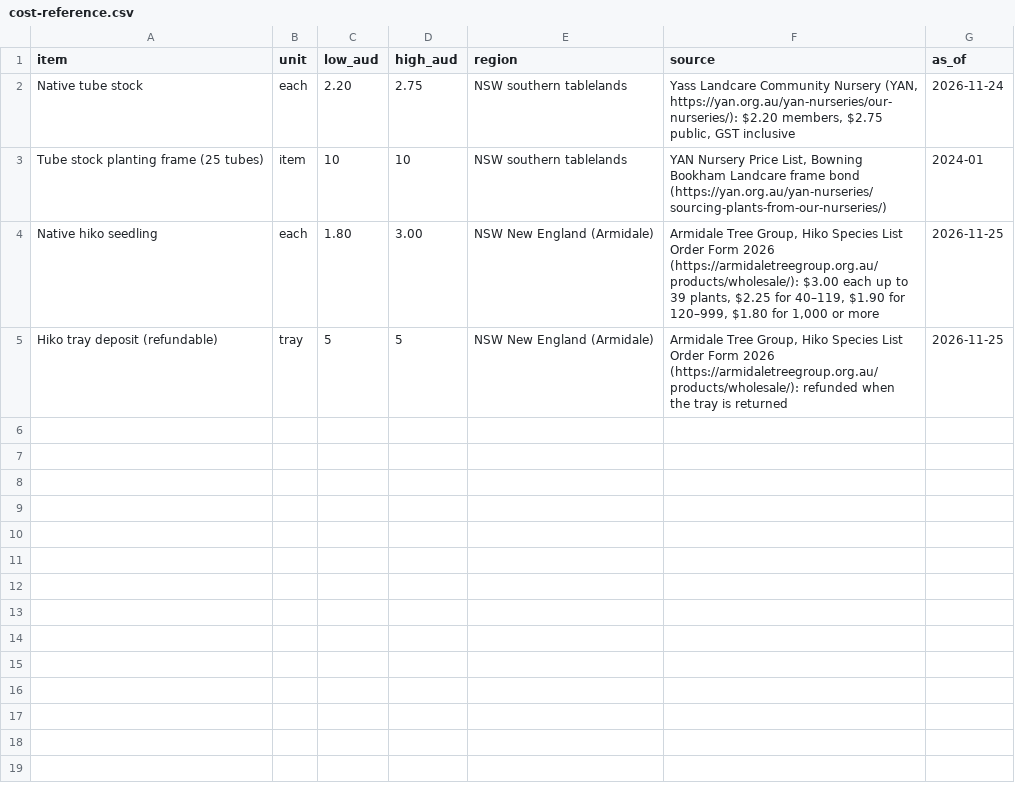
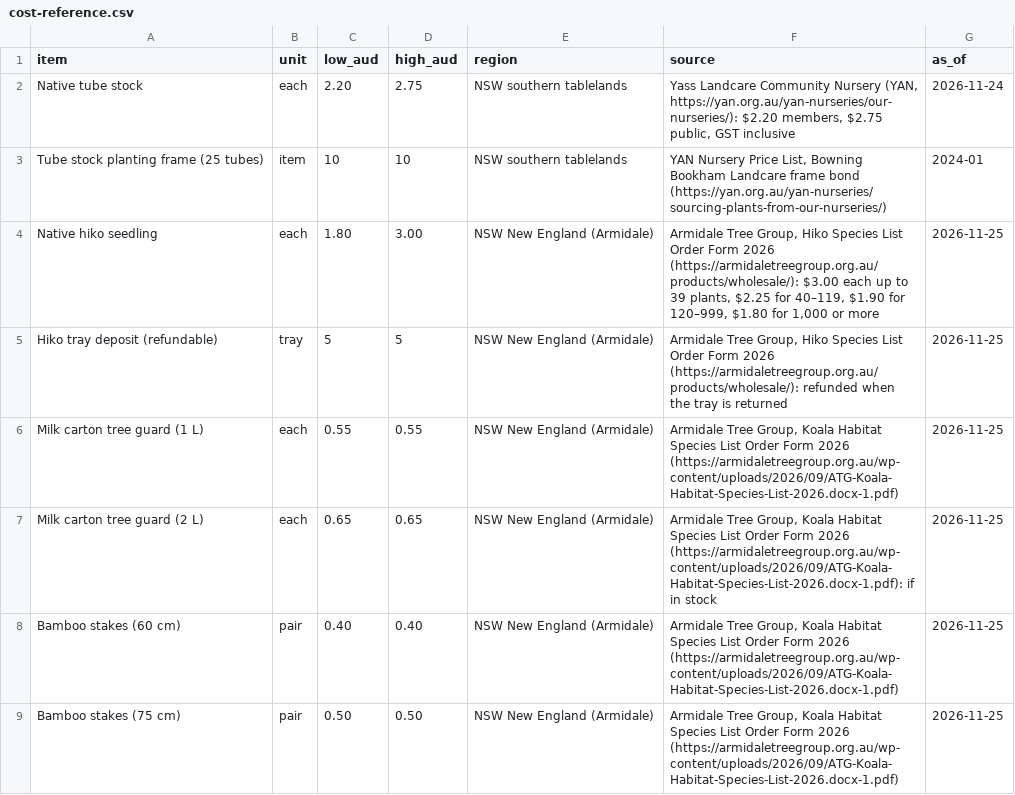
Before and after one commit to glyfnet/greener, a CSV file: data/cost-reference.csv, drawn as a sheet; the diff names each change by its address in the sheet, - before the commit and + after, or states it on an @@ line.

```diff
--- a/data/cost-reference.csv
+++ b/data/cost-reference.csv
+row 6: Milk carton tree guard (1 L) | each | 0.55 | 0.55 | NSW New England (Armidale) | Armidale Tree Group, Koala Habitat Species List Order Form 2026 (https://armidaletreegroup.org.au/wp-content/uploads/2026/09/ATG-Koala-Habitat-Species-List-2026.docx-1.pdf) | 2026-11-25
+row 7: Milk carton tree guard (2 L) | each | 0.65 | 0.65 | NSW New England (Armidale) | Armidale Tree Group, Koala Habitat Species List Order Form 2026 (https://armidaletreegroup.org.au/wp-content/uploads/2026/09/ATG-Koala-Habitat-Species-List-2026.docx-1.pdf): if in stock | 2026-11-25
+row 8: Bamboo stakes (60 cm) | pair | 0.40 | 0.40 | NSW New England (Armidale) | Armidale Tree Group, Koala Habitat Species List Order Form 2026 (https://armidaletreegroup.org.au/wp-content/uploads/2026/09/ATG-Koala-Habitat-Species-List-2026.docx-1.pdf) | 2026-11-25
+row 9: Bamboo stakes (75 cm) | pair | 0.50 | 0.50 | NSW New England (Armidale) | Armidale Tree Group, Koala Habitat Species List Order Form 2026 (https://armidaletreegroup.org.au/wp-content/uploads/2026/09/ATG-Koala-Habitat-Species-List-2026.docx-1.pdf) | 2026-11-25
```
Also changed, not shown: 2 other files.
